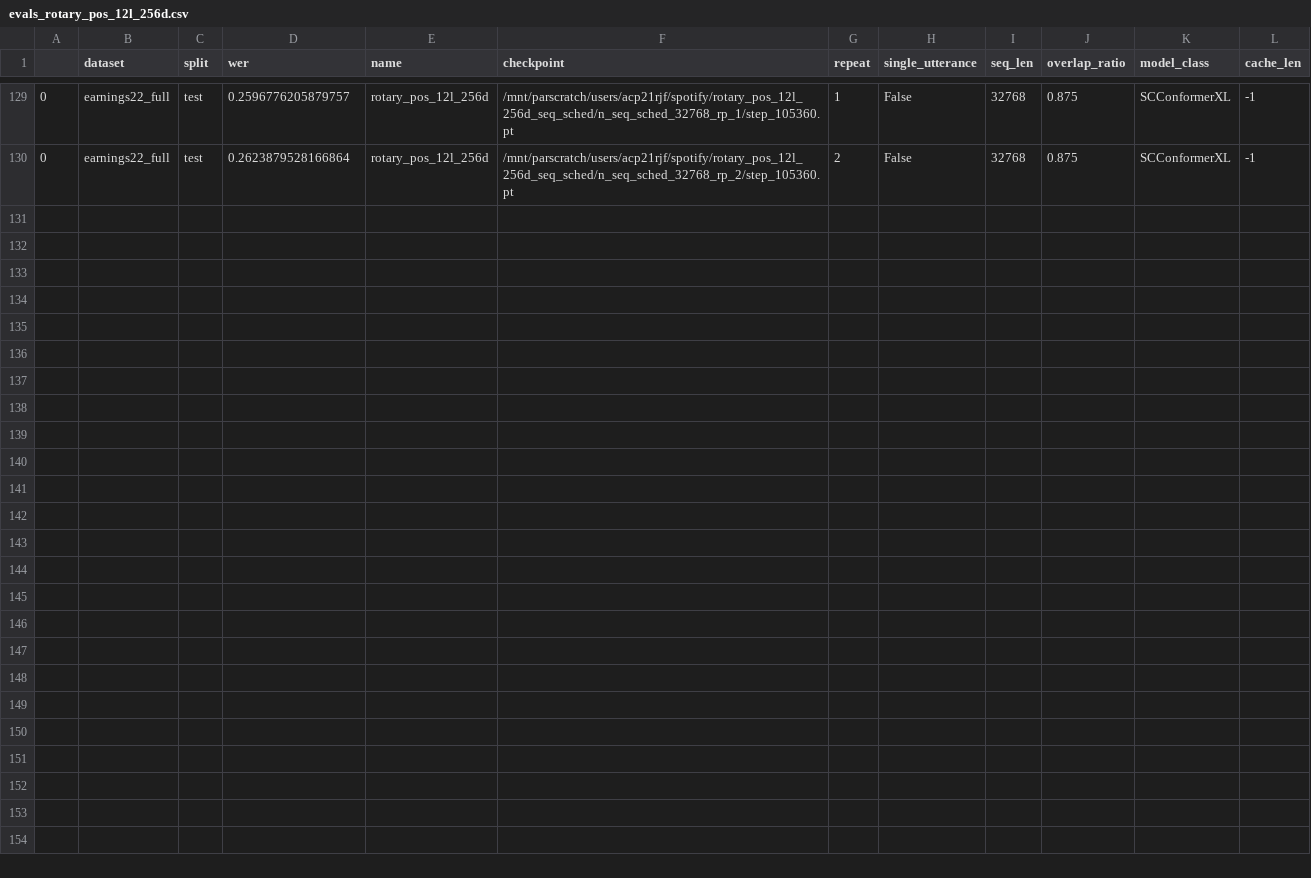
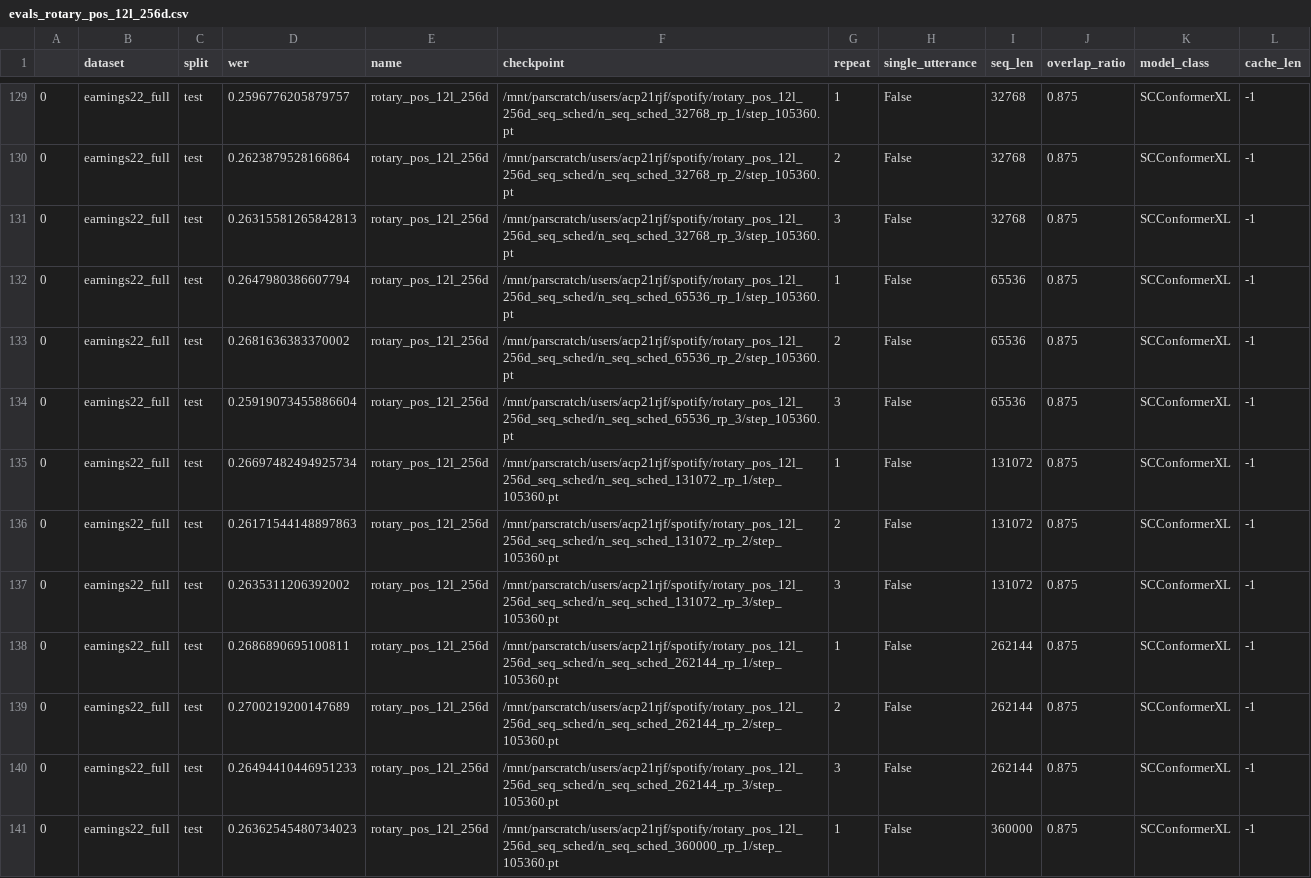
Before and after one commit to robflynnyh/long-context-asr, a CSV file: eval/results/evals_rotary_pos_12l_256d.csv, drawn as a sheet; only a part is shown, gaps mark what is left out; the diff names each change by its address in the sheet, - before the commit and + after, or states it on an @@ line.

```diff
--- a/eval/results/evals_rotary_pos_12l_256d.csv
+++ b/eval/results/evals_rotary_pos_12l_256d.csv
+row 131: 0 | earnings22_full | test | 0.26315581265842813 | rotary_pos_12l_256d | /mnt/parscratch/users/acp21rjf/spotify/rotary_pos_12l_256d_seq_sched/n_seq_sched_32768_rp_3/step_105360.pt | 3 | False | 32768 | 0.875 | SCConformerXL | -1
+row 132: 0 | earnings22_full | test | 0.2647980386607794 | rotary_pos_12l_256d | /mnt/parscratch/users/acp21rjf/spotify/rotary_pos_12l_256d_seq_sched/n_seq_sched_65536_rp_1/step_105360.pt | 1 | False | 65536 | 0.875 | SCConformerXL | -1
+row 133: 0 | earnings22_full | test | 0.2681636383370002 | rotary_pos_12l_256d | /mnt/parscratch/users/acp21rjf/spotify/rotary_pos_12l_256d_seq_sched/n_seq_sched_65536_rp_2/step_105360.pt | 2 | False | 65536 | 0.875 | SCConformerXL | -1
+row 134: 0 | earnings22_full | test | 0.25919073455886604 | rotary_pos_12l_256d | /mnt/parscratch/users/acp21rjf/spotify/rotary_pos_12l_256d_seq_sched/n_seq_sched_65536_rp_3/step_105360.pt | 3 | False | 65536 | 0.875 | SCConformerXL | -1
+row 135: 0 | earnings22_full | test | 0.26697482494925734 | rotary_pos_12l_256d | /mnt/parscratch/users/acp21rjf/spotify/rotary_pos_12l_256d_seq_sched/n_seq_sched_131072_rp_1/step_105360.pt | 1 | False | 131072 | 0.875 | SCConformerXL | -1
+row 136: 0 | earnings22_full | test | 0.26171544148897863 | rotary_pos_12l_256d | /mnt/parscratch/users/acp21rjf/spotify/rotary_pos_12l_256d_seq_sched/n_seq_sched_131072_rp_2/step_105360.pt | 2 | False | 131072 | 0.875 | SCConformerXL | -1
+row 137: 0 | earnings22_full | test | 0.2635311206392002 | rotary_pos_12l_256d | /mnt/parscratch/users/acp21rjf/spotify/rotary_pos_12l_256d_seq_sched/n_seq_sched_131072_rp_3/step_105360.pt | 3 | False | 131072 | 0.875 | SCConformerXL | -1
+row 138: 0 | earnings22_full | test | 0.2686890695100811 | rotary_pos_12l_256d | /mnt/parscratch/users/acp21rjf/spotify/rotary_pos_12l_256d_seq_sched/n_seq_sched_262144_rp_1/step_105360.pt | 1 | False | 262144 | 0.875 | SCConformerXL | -1
+row 139: 0 | earnings22_full | test | 0.2700219200147689 | rotary_pos_12l_256d | /mnt/parscratch/users/acp21rjf/spotify/rotary_pos_12l_256d_seq_sched/n_seq_sched_262144_rp_2/step_105360.pt | 2 | False | 262144 | 0.875 | SCConformerXL | -1
+row 140: 0 | earnings22_full | test | 0.26494410446951233 | rotary_pos_12l_256d | /mnt/parscratch/users/acp21rjf/spotify/rotary_pos_12l_256d_seq_sched/n_seq_sched_262144_rp_3/step_105360.pt | 3 | False | 262144 | 0.875 | SCConformerXL | -1
+row 141: 0 | earnings22_full | test | 0.26362545480734023 | rotary_pos_12l_256d | /mnt/parscratch/users/acp21rjf/spotify/rotary_pos_12l_256d_seq_sched/n_seq_sched_360000_rp_1/step_105360.pt | 1 | False | 360000 | 0.875 | SCConformerXL | -1
```
Also changed, not shown: eval/results/evals_fourier_pos.csv, eval/results/evals_no_rotary.csv, 35 other files.
